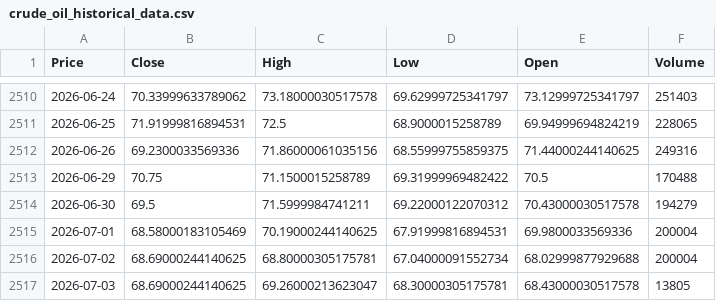
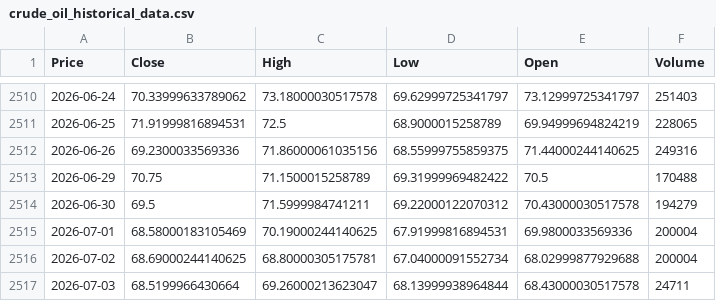
Before and after one commit to elielebos-ui/ai-trade-app, a CSV file: crude_oil_historical_data.csv, drawn as a sheet; only a part is shown, gaps mark what is left out; the diff names each change by its address in the sheet, - before the commit and + after, or states it on an @@ line.

```diff
--- a/crude_oil_historical_data.csv
+++ b/crude_oil_historical_data.csv
-B2517 (Close): 68.69000244140625
+B2517 (Close): 68.5199966430664
-D2517 (Low): 68.30000305175781
+D2517 (Low): 68.13999938964844
-F2517 (Volume): 13805
+F2517 (Volume): 24711
```
Also changed, not shown: apple_historical_data.csv, bitcoin_historical_data.csv, 11 other files.
